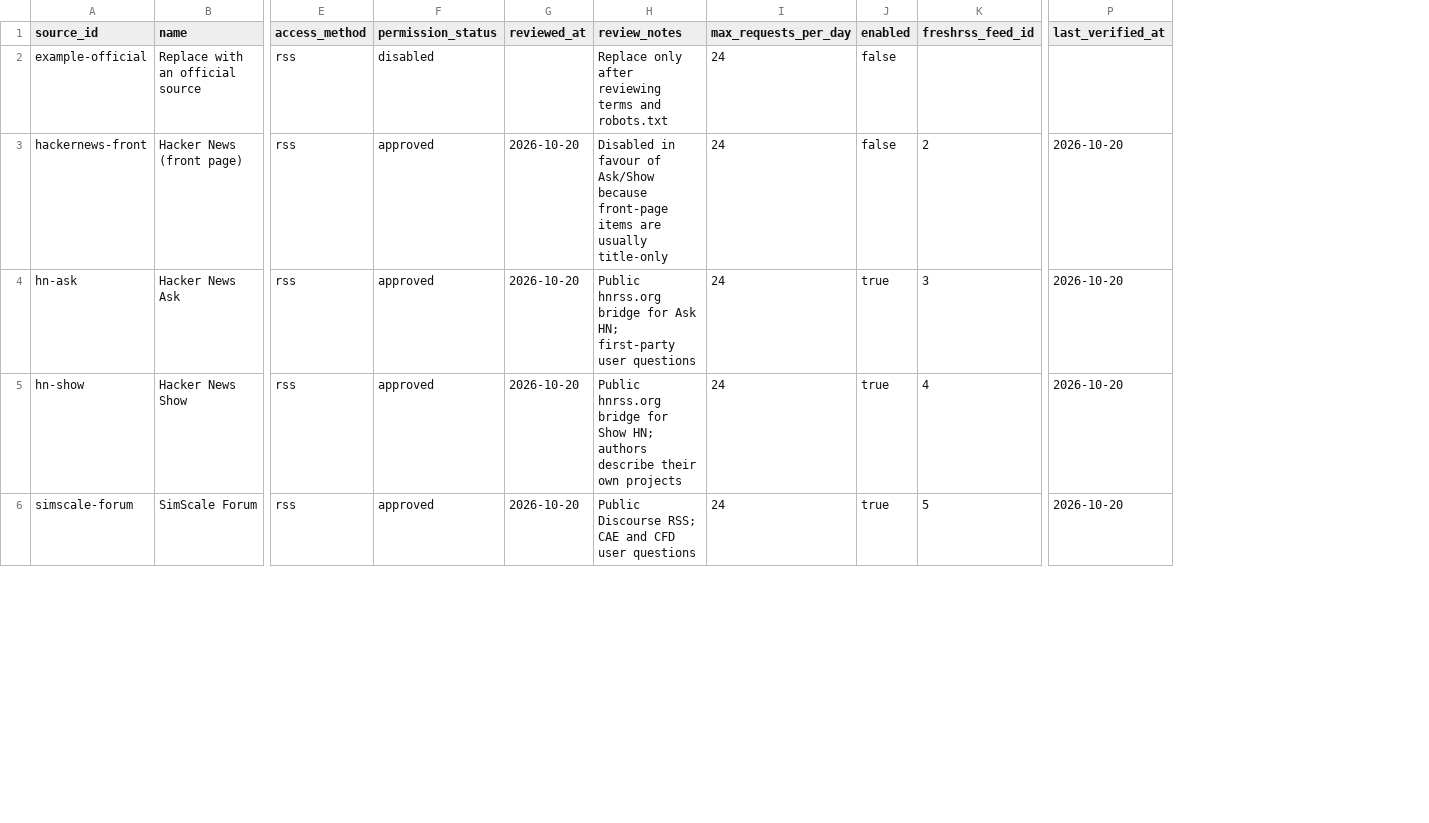
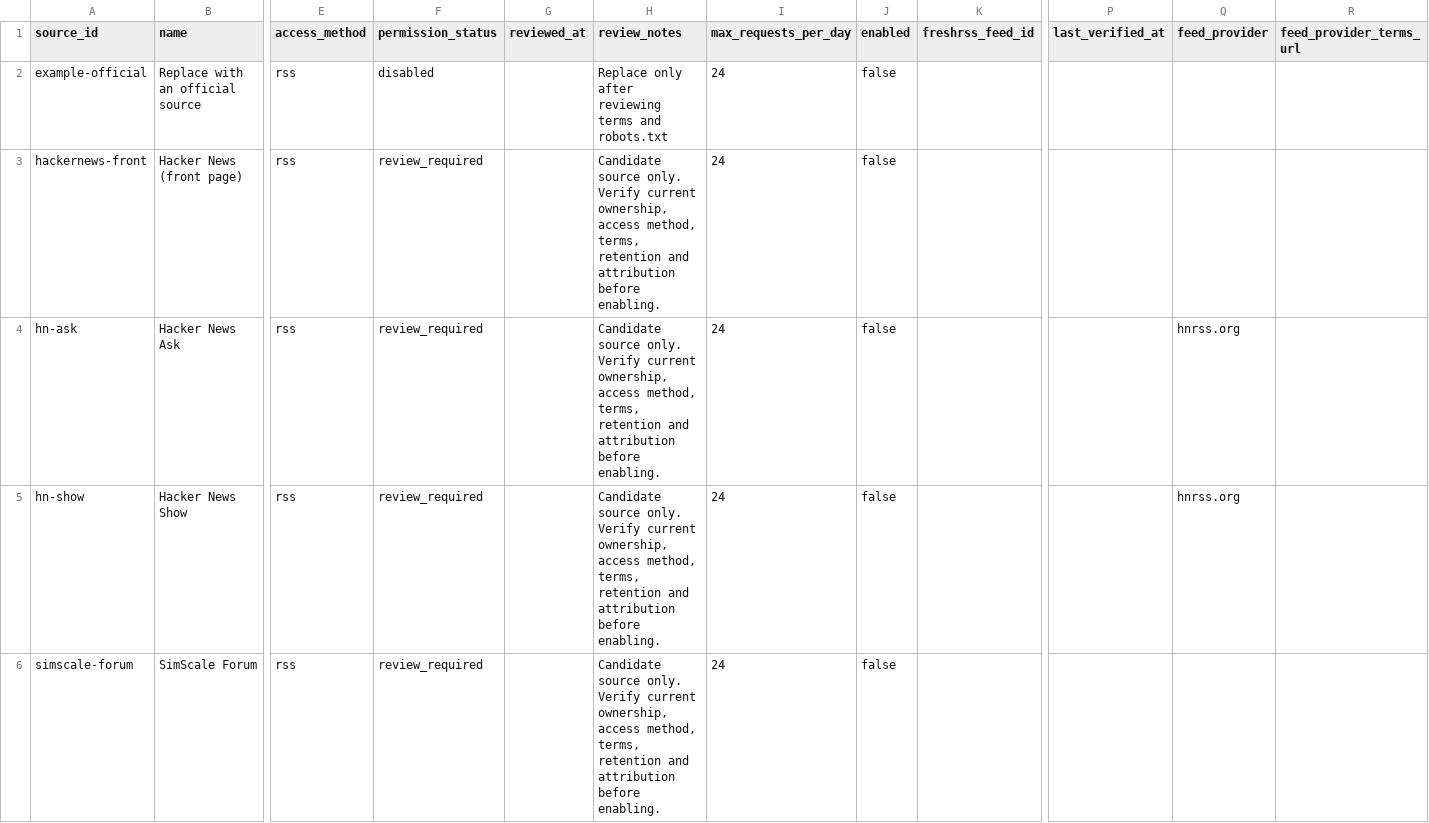
Before and after one commit to weixc0856-cell/Opportunity-Radar, a CSV file: config/sources.csv, drawn as a sheet; only a part is shown, gaps mark what is left out; the diff covers the shown part only; the diff names each change by its address in the sheet, - before the commit and + after, or states it on an @@ line.

Commit message:
Add source audit, evidence chain, multi-recipient mail, and scheduled reliability
- Source registry audit (metadata + optional URL reachability) and a gitignored local registry so instance Feed IDs stay out of the public repo.

- Evidence IDs and quote locators, normalized matching, content versioning, analysis history, and review invalidation when source content changes.

- Multi-recipient SMTP sent individually, 163 SSL support, mail_test command, and strict mail-config validation.

- Timestamped report archives recorded in SQLite, delivery idempotency, no-new-content policy, and consecutive-failure alerts.

- Scheduled runner starts Docker Compose and the local model, with readable UTF-8 logs.

137 unit tests pass; runtime still uses only the Python standard library.

```diff
--- a/config/sources.csv
+++ b/config/sources.csv
+column Q (feed_provider), rows 4-5: hnrss.org | hnrss.org
+column R (feed_provider_terms_url), empty
-F3:F6 (permission_status): approved
+F3:F6 (permission_status): review_required
-G3:G6 (reviewed_at): 2026-10-20
+G3:G6 (reviewed_at): (empty)
-H3 (review_notes): Disabled in favour of Ask/Show because front-page items are usually title-only
+H3 (review_notes): Candidate source only. Verify current ownership, access method, terms, retention and attribution before enabling.
-K3 (freshrss_feed_id): 2
+K3 (freshrss_feed_id): (empty)
-P3:P6 (last_verified_at): 2026-10-20
+P3:P6 (last_verified_at): (empty)
-H4 (review_notes): Public hnrss.org bridge for Ask HN; first-party user questions
+H4 (review_notes): Candidate source only. Verify current ownership, access method, terms, retention and attribution before enabling.
-J4:J6 (enabled): true
+J4:J6 (enabled): false
-K4 (freshrss_feed_id): 3
+K4 (freshrss_feed_id): (empty)
-H5 (review_notes): Public hnrss.org bridge for Show HN; authors describe their own projects
+H5 (review_notes): Candidate source only. Verify current ownership, access method, terms, retention and attribution before enabling.
-K5 (freshrss_feed_id): 4
+K5 (freshrss_feed_id): (empty)
-H6 (review_notes): Public Discourse RSS; CAE and CFD user questions
+H6 (review_notes): Candidate source only. Verify current ownership, access method, terms, retention and attribution before enabling.
-K6 (freshrss_feed_id): 5
+K6 (freshrss_feed_id): (empty)
```
Also changed, not shown: 24 edited cells elsewhere in this file, 34 other files.
